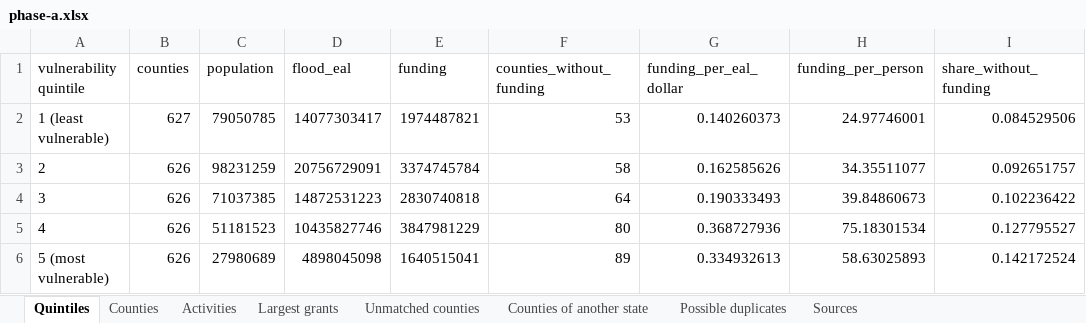
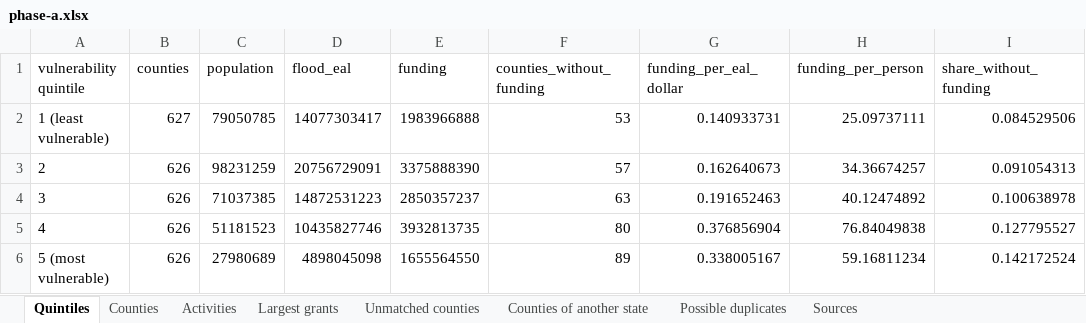
Before and after one commit to uomoathens/thrive, an Excel workbook: results/phase-a/phase-a.xlsx, sheet Quintiles, drawn as a sheet; values as stored, in another font and other column widths than the file's, no borders; the diff names each change by its address in the sheet, - before the commit and + after, or states it on an @@ line.

```diff
--- a/results/phase-a/phase-a.xlsx (sheet Quintiles)
+++ b/results/phase-a/phase-a.xlsx (sheet Quintiles)
-E2 (funding): 1974487821
+E2 (funding): 1983966888
-G2 (funding_per_eal_dollar): 0.140260373
+G2 (funding_per_eal_dollar): 0.140933731
-H2 (funding_per_person): 24.97746001
+H2 (funding_per_person): 25.09737111
-E3 (funding): 3374745784
+E3 (funding): 3375888390
-F3 (counties_without_funding): 58
+F3 (counties_without_funding): 57
-G3 (funding_per_eal_dollar): 0.162585626
+G3 (funding_per_eal_dollar): 0.162640673
-H3 (funding_per_person): 34.35511077
+H3 (funding_per_person): 34.36674257
-I3 (share_without_funding): 0.092651757
+I3 (share_without_funding): 0.091054313
-E4 (funding): 2830740818
+E4 (funding): 2850357237
-F4 (counties_without_funding): 64
+F4 (counties_without_funding): 63
-G4 (funding_per_eal_dollar): 0.190333493
+G4 (funding_per_eal_dollar): 0.191652463
-H4 (funding_per_person): 39.84860673
+H4 (funding_per_person): 40.12474892
-I4 (share_without_funding): 0.102236422
+I4 (share_without_funding): 0.100638978
-E5 (funding): 3847981229
+E5 (funding): 3932813735
-G5 (funding_per_eal_dollar): 0.368727936
+G5 (funding_per_eal_dollar): 0.376856904
-H5 (funding_per_person): 75.18301534
+H5 (funding_per_person): 76.84049838
-E6 (funding): 1640515041
+E6 (funding): 1655564550
-G6 (funding_per_eal_dollar): 0.334932613
+G6 (funding_per_eal_dollar): 0.338005167
-H6 (funding_per_person): 58.63025893
+H6 (funding_per_person): 59.16811234
```
Also changed, not shown: sheet Counties, sheet Largest grants, sheet Activities, sheet Possible duplicates, sheet Sources, sheet Counties of another state, 5 other files.
